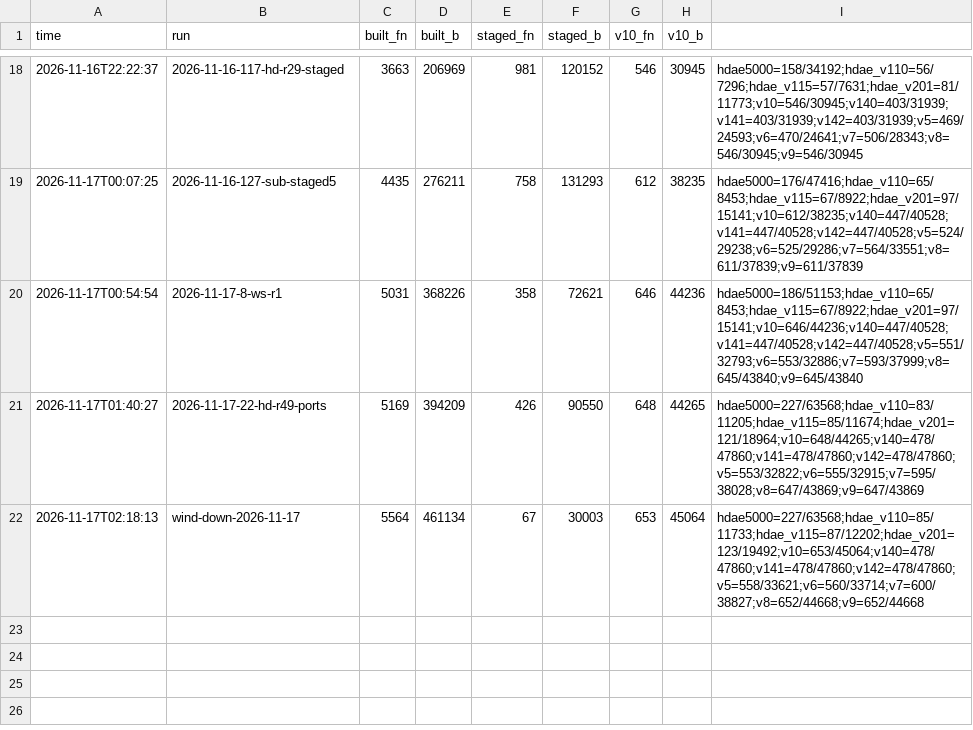
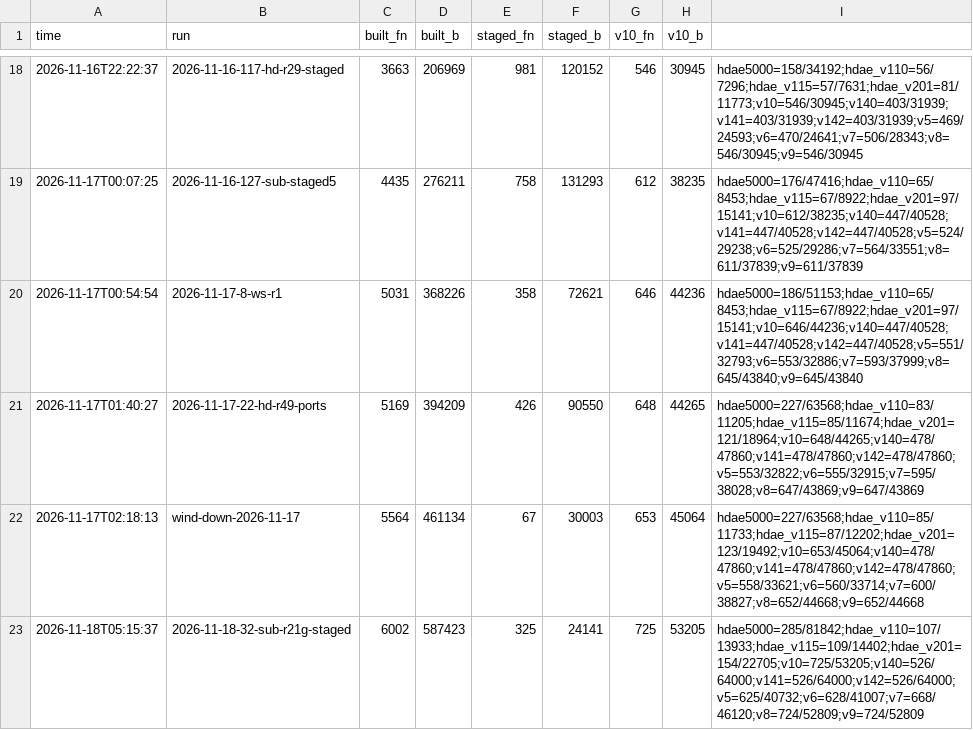
Before and after one commit to ArqueologiaDigital/technics-roms-disasm, a TSV file: scripts/analysis/cc900/results/c_progress.tsv, drawn as a sheet; only a part is shown, gaps mark what is left out; the diff names each change by its address in the sheet, - before the commit and + after, or states it on an @@ line.

```diff
--- a/scripts/analysis/cc900/results/c_progress.tsv
+++ b/scripts/analysis/cc900/results/c_progress.tsv
+row 23: 2026-11-18T05:15:37 | 2026-11-18-32-sub-r21g-staged | 6002 | 587423 | 325 | 24141 | 725 | 53205 | hdae5000=285/81842;hdae_v110=107/13933;hdae_v115=109/14402;hdae_v201=154/22705;v10=725/53205;v140=526/64000;v141=526/64000;v142=526/64000;v5=625/40732;v6=628/41007;v7=668/46120;v8=724/52809;v9=724/52809
```
